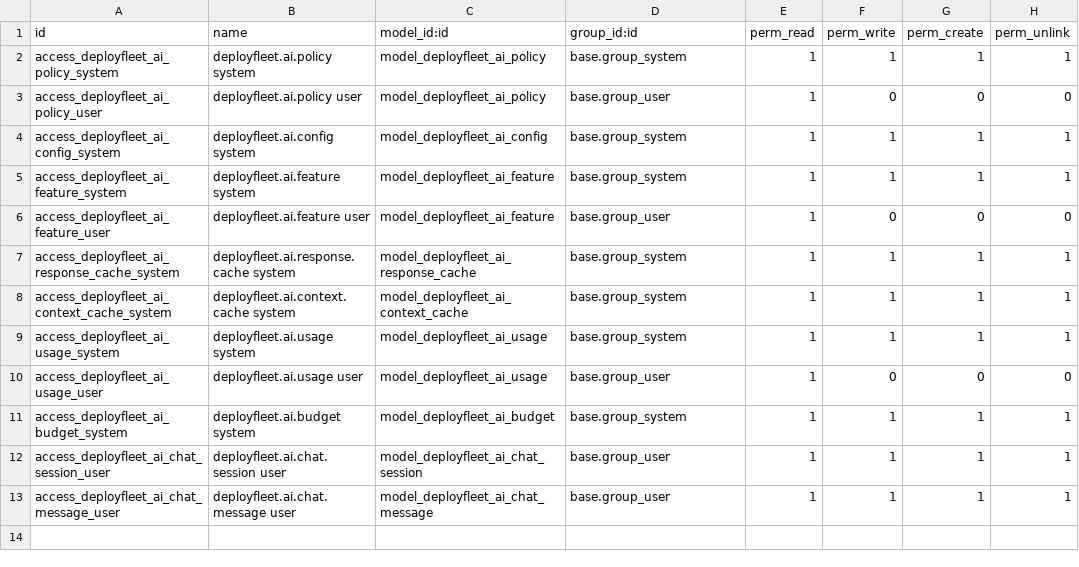
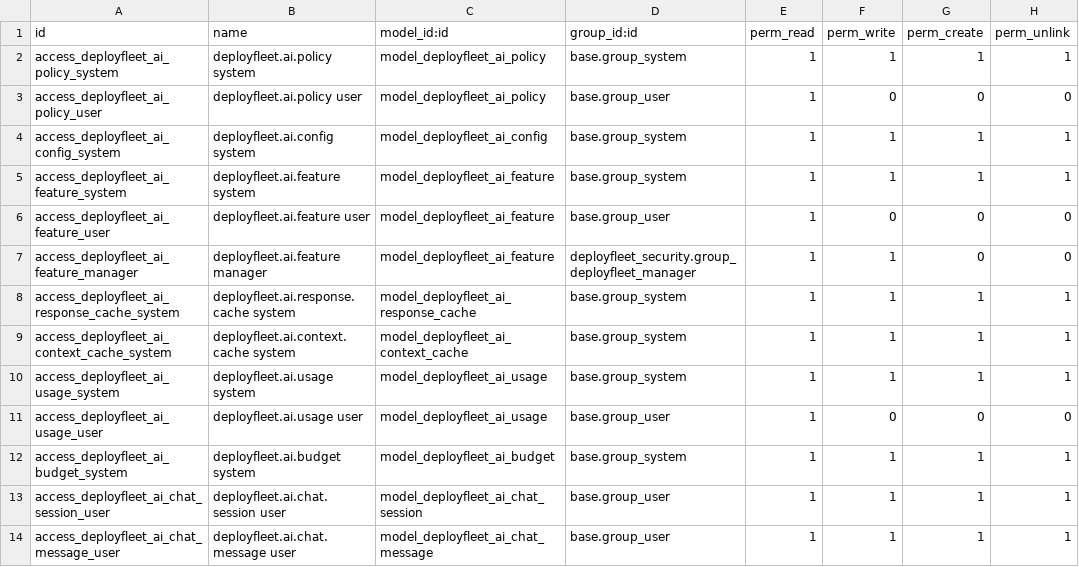
Before and after one commit to creativesites/DeployFleet, a CSV file: custom_addons/deployfleet_ai_core/security/ir.model.access.csv, drawn as a sheet; the diff names each change by its address in the sheet, - before the commit and + after, or states it on an @@ line.

```diff
--- a/custom_addons/deployfleet_ai_core/security/ir.model.access.csv
+++ b/custom_addons/deployfleet_ai_core/security/ir.model.access.csv
+row 7: access_deployfleet_ai_feature_manager | deployfleet.ai.feature manager | model_deployfleet_ai_feature | deployfleet_security.group_deployfleet_manager | 1 | 1 | 0 | 0
```
Also changed, not shown: custom_addons/deployfleet_ai_actions/security/ir.model.access.csv, 7 other files.
